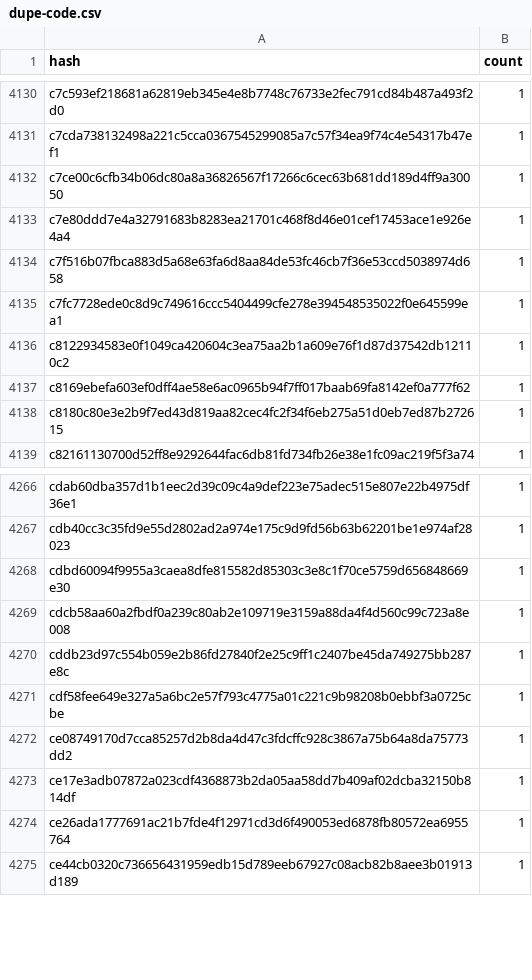
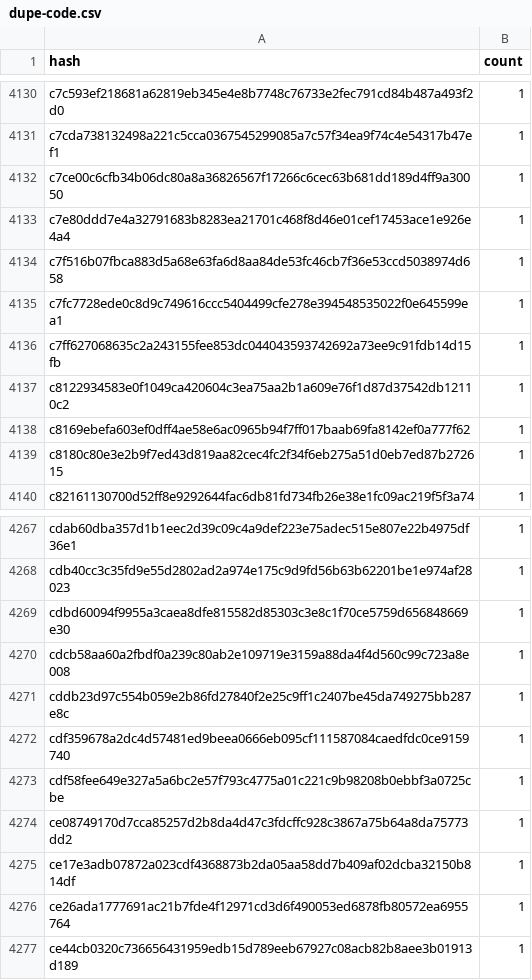
Before and after one commit to drebelsky/contract-wasms, a CSV file: analysis/dupe-code.csv, drawn as a sheet; only a part is shown, gaps mark what is left out; the diff names each change by its address in the sheet, - before the commit and + after, or states it on an @@ line.

```diff
--- a/analysis/dupe-code.csv
+++ b/analysis/dupe-code.csv
+row 4136: c7ff627068635c2a243155fee853dc044043593742692a73ee9c91fdb14d15fb | 1
+row 4272: cdf359678a2dc4d57481ed9beea0666eb095cf111587084caedfdc0ce9159740 | 1
```
Also changed, not shown: analysis/count_instances_per_wasm.csv, analysis/find_sdk_version_results.csv, 25 other files.
